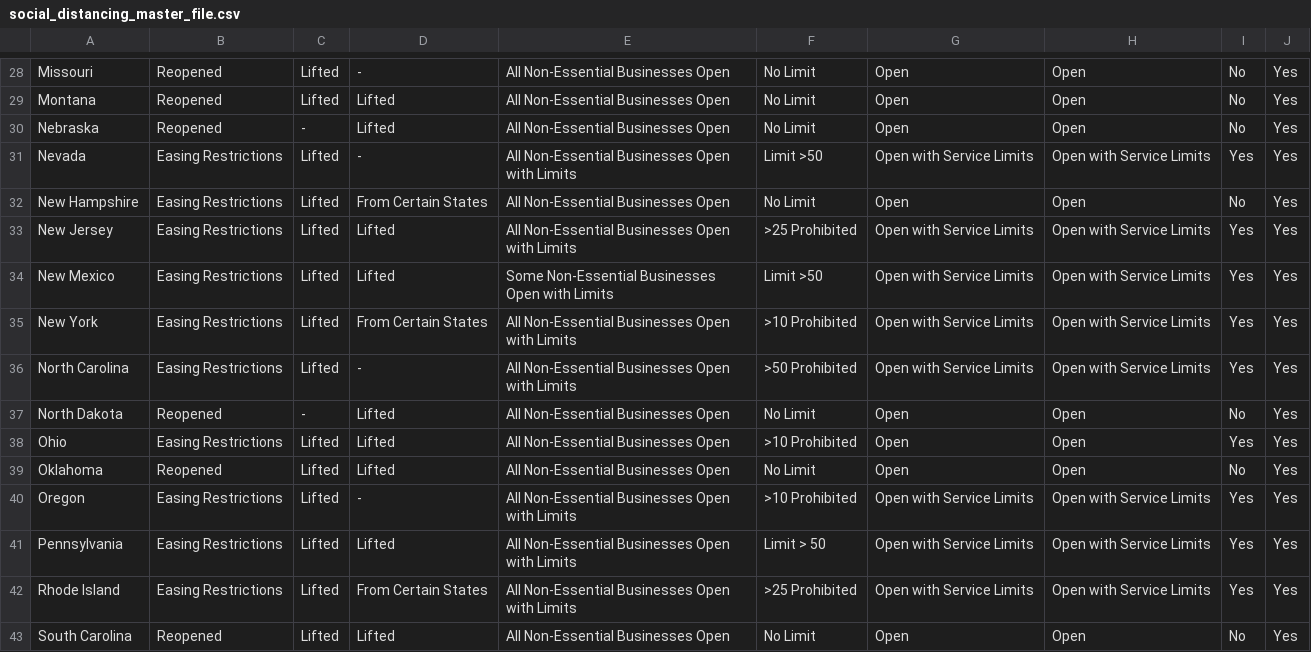
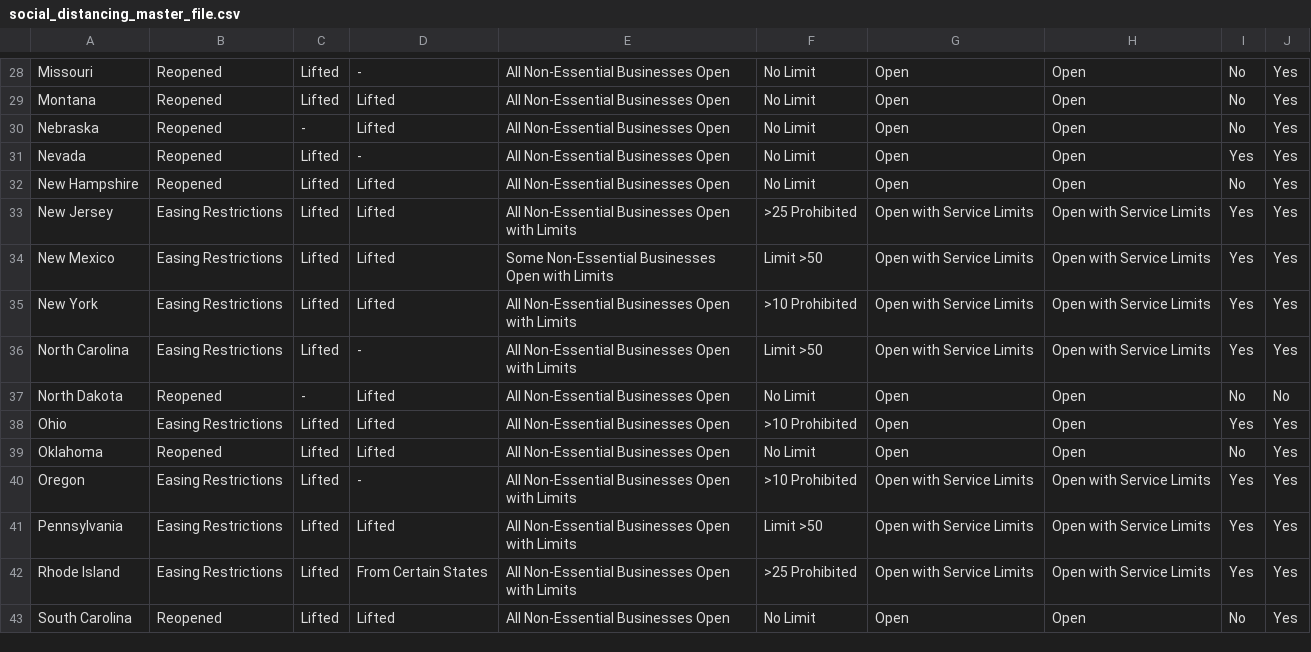
Before and after one commit to snwessel/DataScienceCapstone, a CSV file: data/social_distancing_master_file.csv, drawn as a sheet; only a part is shown, gaps mark what is left out; the diff covers the shown part only.

```diff
--- a/data/social_distancing_master_file.csv
+++ b/data/social_distancing_master_file.csv
@@ -30,9 +30,9 @@ Montana,Reopened,Lifted,Lifted,All Non-Essential Businesses Open,No Limit,Open,O
 Nebraska,Reopened,-,Lifted,All Non-Essential Businesses Open,No Limit,Open,Open,No,Yes
-Nevada,Easing Restrictions,Lifted,-,All Non-Essential Businesses Open with Limits,Limit >50,Open with Service Limits,Open with Service Limits,Yes,Yes
-New Hampshire,Easing Restrictions,Lifted,From Certain States,All Non-Essential Businesses Open,No Limit,Open,Open,No,Yes
+Nevada,Reopened,Lifted,-,All Non-Essential Businesses Open,No Limit,Open,Open,Yes,Yes
+New Hampshire,Reopened,Lifted,Lifted,All Non-Essential Businesses Open,No Limit,Open,Open,No,Yes
 New Jersey,Easing Restrictions,Lifted,Lifted,All Non-Essential Businesses Open with Limits,>25 Prohibited,Open with Service Limits,Open with Service Limits,Yes,Yes
 New Mexico,Easing Restrictions,Lifted,Lifted,Some Non-Essential Businesses Open with Limits,Limit >50,Open with Service Limits,Open with Service Limits,Yes,Yes
-New York,Easing Restrictions,Lifted,From Certain States,All Non-Essential Businesses Open with Limits,>10 Prohibited,Open with Service Limits,Open with Service Limits,Yes,Yes
-North Carolina,Easing Restrictions,Lifted,-,All Non-Essential Businesses Open with Limits,>50 Prohibited,Open with Service Limits,Open with Service Limits,Yes,Yes
-North Dakota,Reopened,-,Lifted,All Non-Essential Businesses Open,No Limit,Open,Open,No,Yes
+New York,Easing Restrictions,Lifted,Lifted,All Non-Essential Businesses Open with Limits,>10 Prohibited,Open with Service Limits,Open with Service Limits,Yes,Yes
+North Carolina,Easing Restrictions,Lifted,-,All Non-Essential Businesses Open with Limits,Limit >50,Open with Service Limits,Open with Service Limits,Yes,Yes
+North Dakota,Reopened,-,Lifted,All Non-Essential Businesses Open,No Limit,Open,Open,No,No
 Ohio,Easing Restrictions,Lifted,Lifted,All Non-Essential Businesses Open,>10 Prohibited,Open,Open,Yes,Yes
@@ -40,3 +40,3 @@ Oklahoma,Reopened,Lifted,Lifted,All Non-Essential Businesses Open,No Limit,Open,
 Oregon,Easing Restrictions,Lifted,-,All Non-Essential Businesses Open with Limits,>10 Prohibited,Open with Service Limits,Open with Service Limits,Yes,Yes
-Pennsylvania,Easing Restrictions,Lifted,Lifted,All Non-Essential Businesses Open with Limits,Limit > 50,Open with Service Limits,Open with Service Limits,Yes,Yes
+Pennsylvania,Easing Restrictions,Lifted,Lifted,All Non-Essential Businesses Open with Limits,Limit >50,Open with Service Limits,Open with Service Limits,Yes,Yes
 Rhode Island,Easing Restrictions,Lifted,From Certain States,All Non-Essential Businesses Open with Limits,>25 Prohibited,Open with Service Limits,Open with Service Limits,Yes,Yes
```
Also changed, not shown: 19 edited cells elsewhere in this file, 1 other file.
